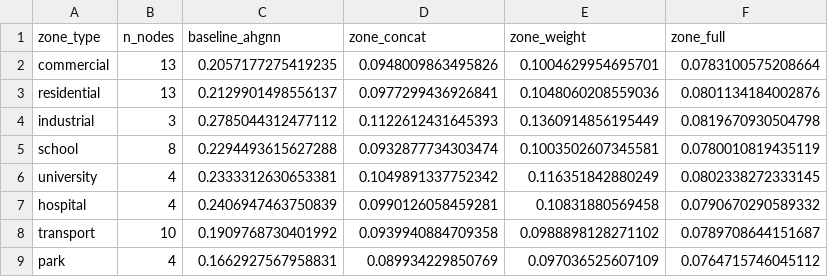
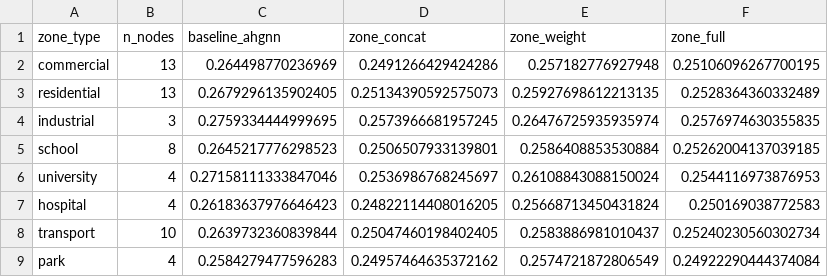
Before and after one commit to Shootingstar2608/Zone-Aware-GNN, a CSV file: data/results/zone_stratified_mae.csv, drawn as a sheet.

```diff
--- a/data/results/zone_stratified_mae.csv
+++ b/data/results/zone_stratified_mae.csv
@@ -1,9 +1,9 @@
 zone_type,n_nodes,baseline_ahgnn,zone_concat,zone_weight,zone_full
-commercial,13,0.2057177275419235,0.0948009863495826,0.1004629954695701,0.0783100575208664
-residential,13,0.2129901498556137,0.0977299436926841,0.1048060208559036,0.0801134184002876
-industrial,3,0.2785044312477112,0.1122612431645393,0.1360914856195449,0.0819670930504798
-school,8,0.2294493615627288,0.0932877734303474,0.1003502607345581,0.0780010819435119
-university,4,0.2333312630653381,0.1049891337752342,0.116351842880249,0.0802338272333145
-hospital,4,0.2406947463750839,0.0990126058459281,0.10831880569458,0.0790670290589332
-transport,10,0.1909768730401992,0.0939940884709358,0.0988898128271102,0.0789708644151687
-park,4,0.1662927567958831,0.089934229850769,0.097036525607109,0.0764715746045112
+commercial,13,0.264498770236969,0.2491266429424286,0.257182776927948,0.25106096267700195
+residential,13,0.2679296135902405,0.25134390592575073,0.25927698612213135,0.2528364360332489
+industrial,3,0.2759334444999695,0.2573966681957245,0.26476725935935974,0.2576974630355835
+school,8,0.2645217776298523,0.2506507933139801,0.2586408853530884,0.25262004137039185
+university,4,0.27158111333847046,0.2536986768245697,0.26108843088150024,0.2544116973876953
+hospital,4,0.26183637976646423,0.24822114408016205,0.25668713450431824,0.250169038772583
+transport,10,0.2639732360839844,0.25047460198402405,0.2583886981010437,0.25240230560302734
+park,4,0.2584279477596283,0.24957464635372162,0.2574721872806549,0.24922290444374084
```
Also changed, not shown: data/results/all_results.csv, data/results/baseline_results.csv, 51 other files.
